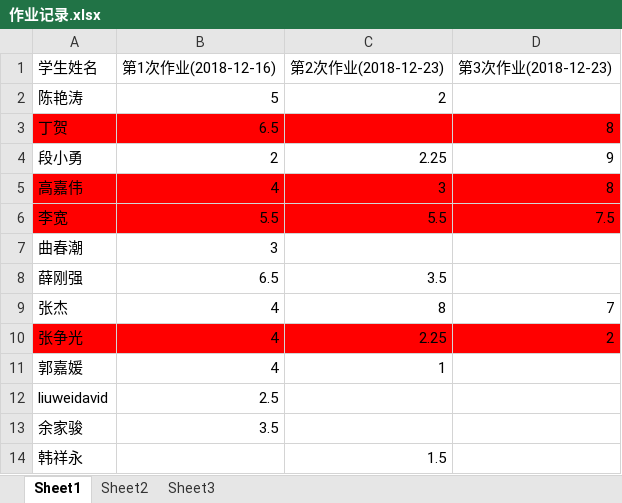
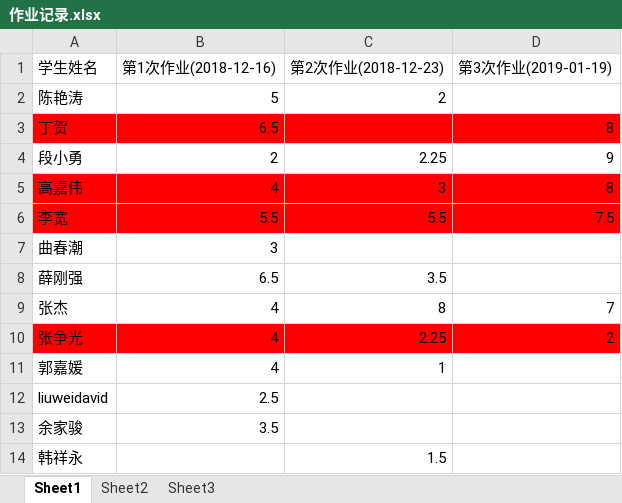
Before and after one commit to houyan098/actual-20-homework, an Excel workbook: 作业记录.xlsx, sheet Sheet1, drawn as a sheet; values as stored, in another font and other column widths than the file's, no borders; the diff names each change by its address in the sheet, - before the commit and + after, or states it on an @@ line.

Commit message:
[add]: 添加记录
Signed-off-by: kk <iamkk@pm.me>

```diff
--- a/作业记录.xlsx (sheet Sheet1)
+++ b/作业记录.xlsx (sheet Sheet1)
-D1: 第3次作业(2018-12-23)
+D1: 第3次作业(2019-01-19)
```
